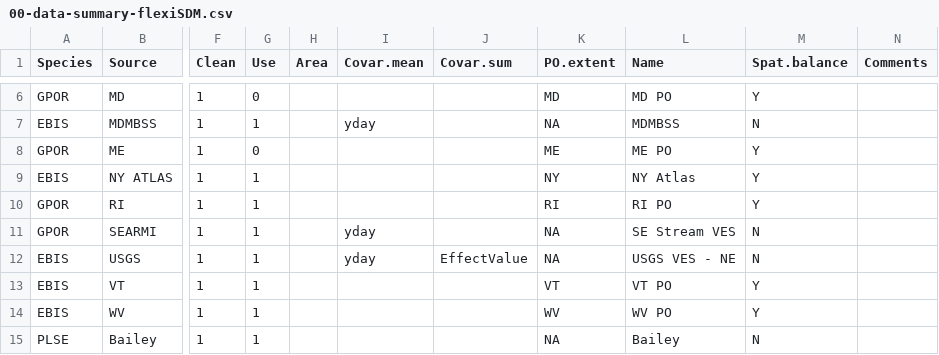
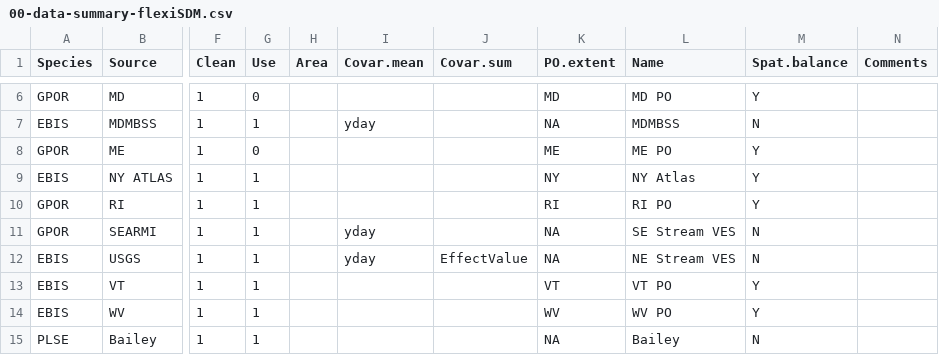
Before and after one commit to lanescher/iSDM-framework, a CSV file: data/00-data-summary-flexiSDM.csv, drawn as a sheet; only a part is shown, gaps mark what is left out; the diff names each change by its address in the sheet, - before the commit and + after, or states it on an @@ line.

```diff
--- a/data/00-data-summary-flexiSDM.csv
+++ b/data/00-data-summary-flexiSDM.csv
-L12 (Name): USGS VES - NE
+L12 (Name): NE Stream VES
```
Also changed, not shown: 2 other files.
